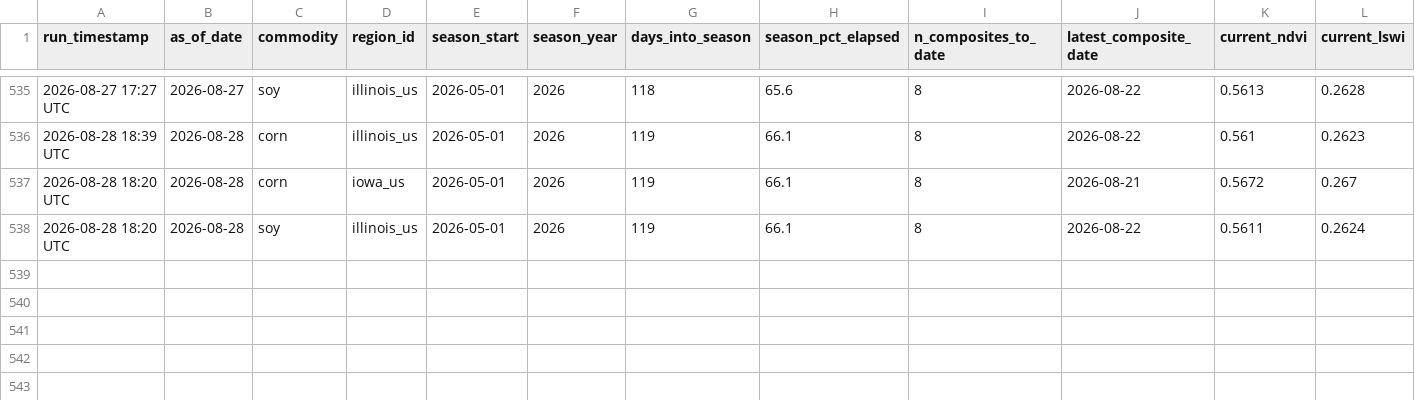
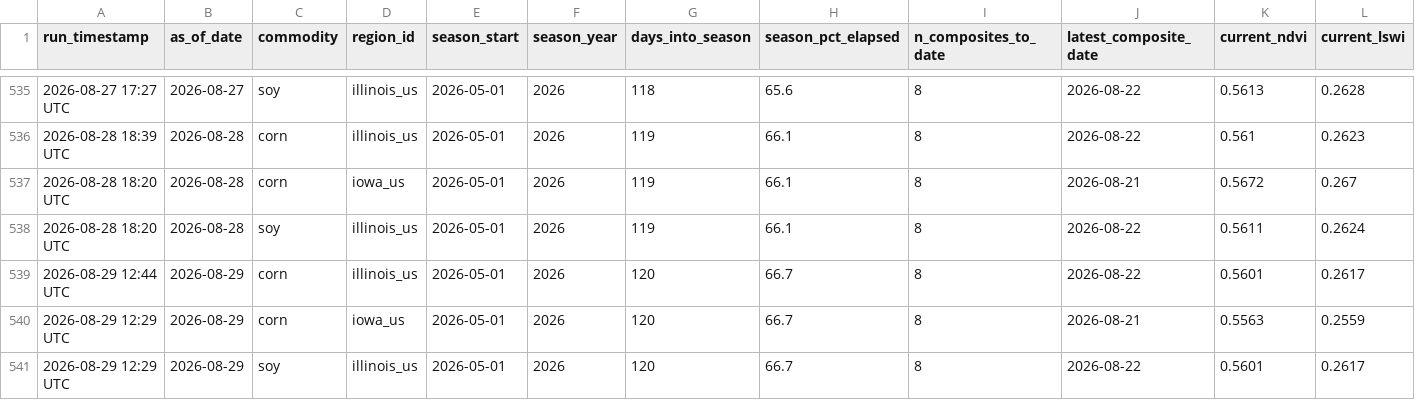
Before and after one commit to rmkenv/quantag, a CSV file: quantagri_live/quantagri_live_results.csv, drawn as a sheet; only a part is shown, gaps mark what is left out; rows hold the shown columns only; the diff names each change by its address in the sheet, - before the commit and + after, or states it on an @@ line.

```diff
--- a/quantagri_live/quantagri_live_results.csv
+++ b/quantagri_live/quantagri_live_results.csv
+row 539: 2026-08-29 12:44 UTC | 2026-08-29 | corn | illinois_us | 2026-05-01 | 2026 | 120 | 66.7 | 8 | 2026-08-22 | 0.5601 | 0.2617
+row 540: 2026-08-29 12:29 UTC | 2026-08-29 | corn | iowa_us | 2026-05-01 | 2026 | 120 | 66.7 | 8 | 2026-08-21 | 0.5563 | 0.2559
+row 541: 2026-08-29 12:29 UTC | 2026-08-29 | soy | illinois_us | 2026-05-01 | 2026 | 120 | 66.7 | 8 | 2026-08-22 | 0.5601 | 0.2617
```
Also changed, not shown: quantagri_live/quantagri_live_alerts.csv, quantagri_live/quantagri_signal_scorecard.csv.
